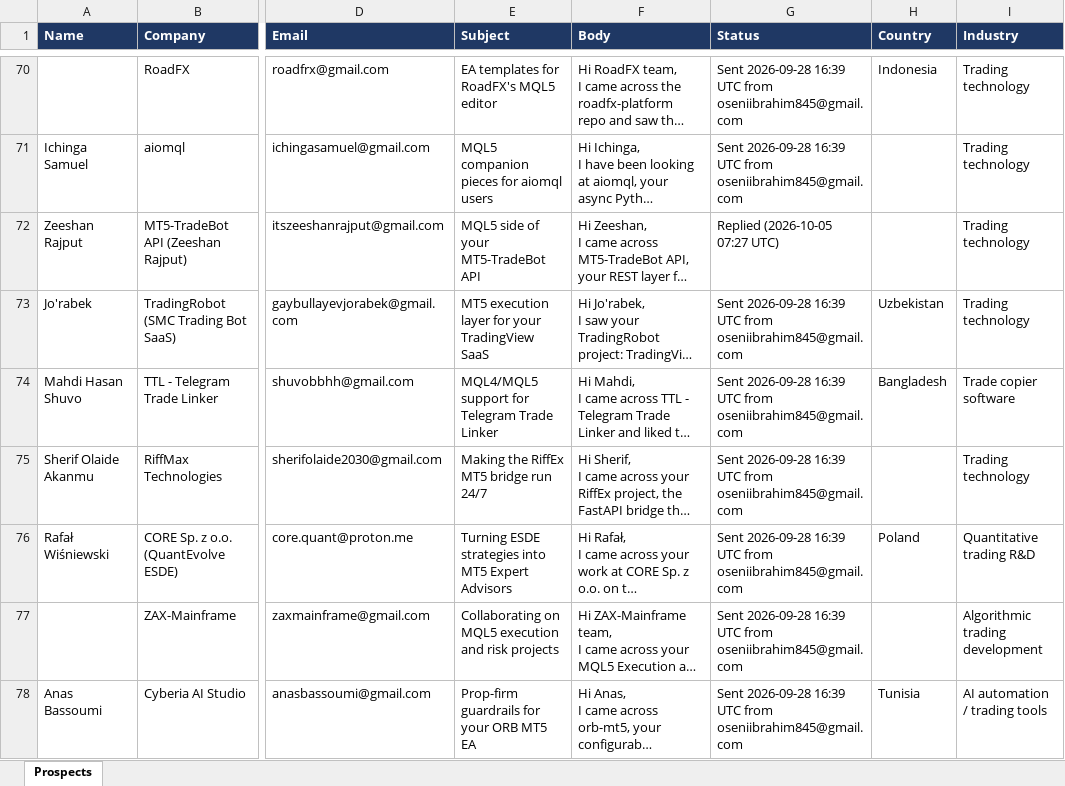
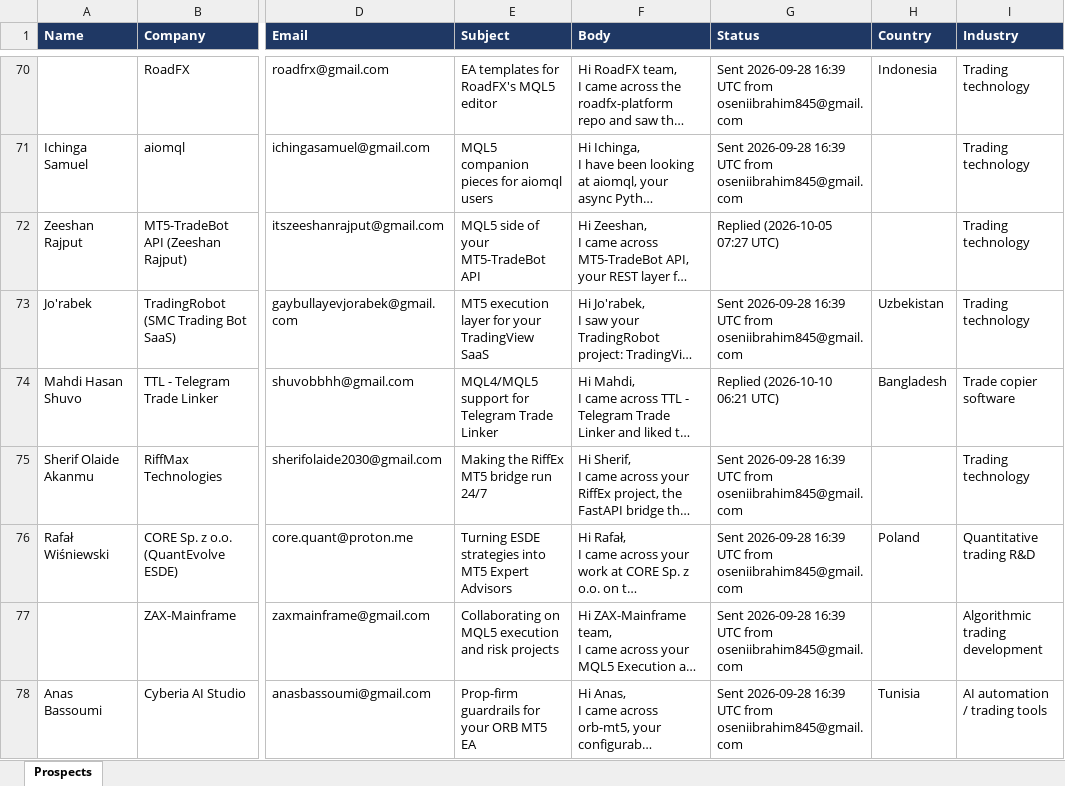
Before and after one commit to oseniibrahim845-hue/rappido, an Excel workbook: EA_Trading_Bot_Prospects_500.xlsx, sheet Prospects, drawn as a sheet; only a part is shown, gaps mark what is left out; long unchanged cells end in …; values as stored, in another font and other column widths than the file's, no borders; the diff names each change by its address in the sheet, - before the commit and + after, or states it on an @@ line.

```diff
--- a/EA_Trading_Bot_Prospects_500.xlsx (sheet Prospects)
+++ b/EA_Trading_Bot_Prospects_500.xlsx (sheet Prospects)
-G74 (Status): Sent 2026-09-28 16:39 UTC from oseniibrahim845@gmail.com
+G74 (Status): Replied (2026-10-10 06:21 UTC)
```
